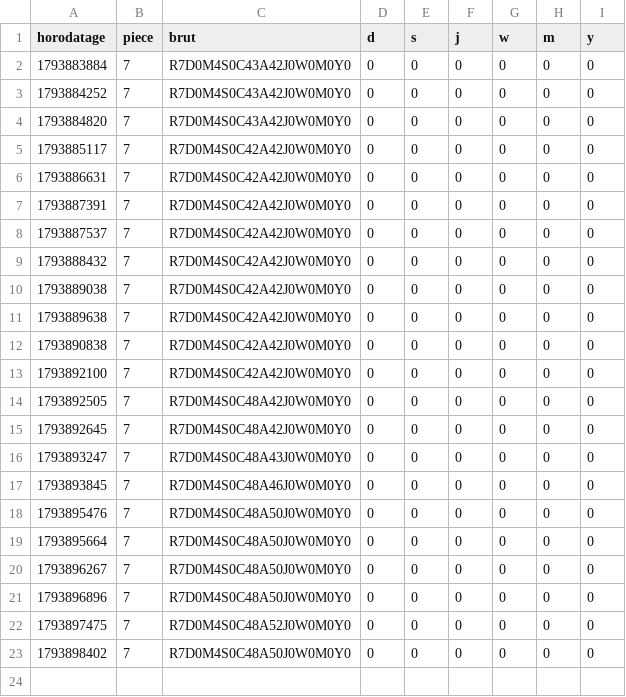
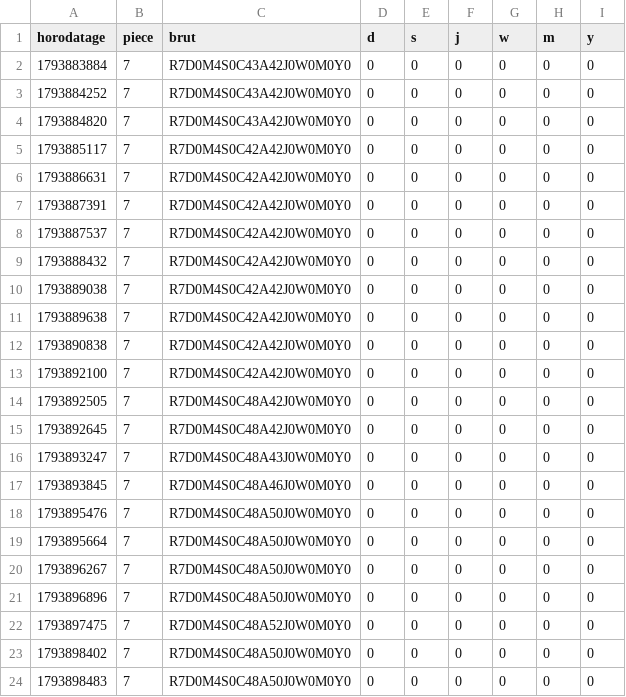
Before and after one commit to SOULMAN69110/Maison17, a CSV file: historique/etat-radiateur-2026-11.csv, drawn as a sheet.

```diff
--- a/historique/etat-radiateur-2026-11.csv
+++ b/historique/etat-radiateur-2026-11.csv
@@ -23 +23,2 @@ horodatage,piece,brut,d,s,j,w,m,y
 1793898402,7,R7D0M4S0C48A50J0W0M0Y0,0,0,0,0,0,0
+1793898483,7,R7D0M4S0C48A50J0W0M0Y0,0,0,0,0,0,0
```
Also changed, not shown: historique/chauffage-2026-11.csv.
